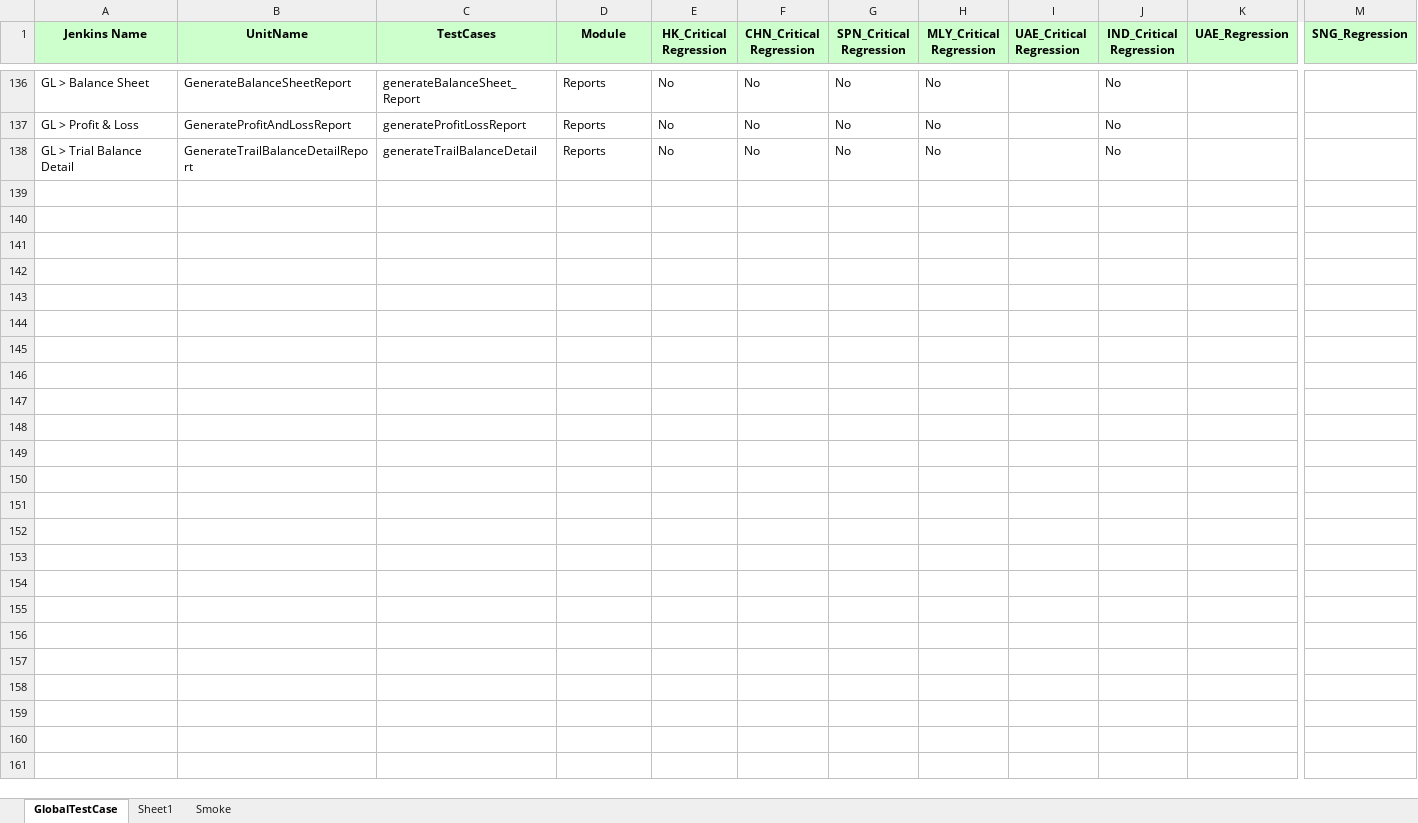
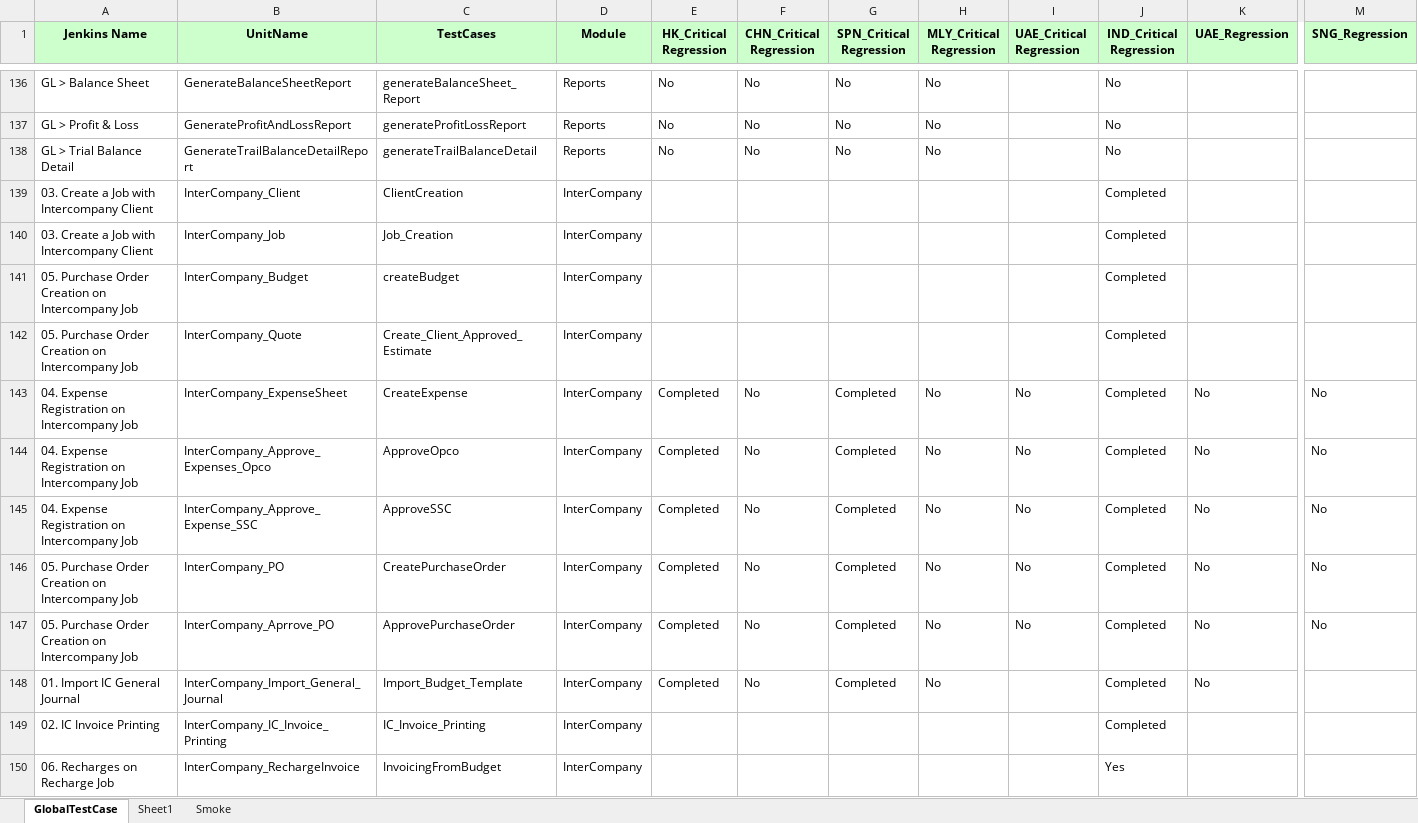
Before and after one commit to Thiyagarajan2022/GlobalTestSuiteAutomation1, an Excel workbook: WppRegpack/TestResource/TC_RunManager.xlsx, sheet GlobalTestCase, drawn as a sheet; only a part is shown, gaps mark what is left out; values as stored, in another font and other column widths than the file's, no borders; conditional formats not drawn; rows hold the shown columns only; the diff names each change by its address in the sheet, - before the commit and + after, or states it on an @@ line.

Commit message:
Intercompany Test Cases

```diff
--- a/WppRegpack/TestResource/TC_RunManager.xlsx (sheet GlobalTestCase)
+++ b/WppRegpack/TestResource/TC_RunManager.xlsx (sheet GlobalTestCase)
+row 139: 03. Create a Job with Intercompany Client | InterCompany_Client | ClientCreation | InterCompany |  |  |  |  |  | Completed
+row 140: 03. Create a Job with Intercompany Client | InterCompany_Job | Job_Creation | InterCompany |  |  |  |  |  | Completed
+row 141: 05. Purchase Order Creation on Intercompany Job | InterCompany_Budget | createBudget | InterCompany |  |  |  |  |  | Completed
+row 142: 05. Purchase Order Creation on Intercompany Job | InterCompany_Quote | Create_Client_Approved_Estimate | InterCompany |  |  |  |  |  | Completed
+row 143: 04. Expense Registration on Intercompany Job | InterCompany_ExpenseSheet | CreateExpense | InterCompany | Completed | No | Completed | No | No | Completed | No | No
+row 144: 04. Expense Registration on Intercompany Job | InterCompany_Approve_Expenses_Opco | ApproveOpco | InterCompany | Completed | No | Completed | No | No | Completed | No | No
+row 145: 04. Expense Registration on Intercompany Job | InterCompany_Approve_Expense_SSC | ApproveSSC | InterCompany | Completed | No | Completed | No | No | Completed | No | No
+row 146: 05. Purchase Order Creation on Intercompany Job | InterCompany_PO | CreatePurchaseOrder | InterCompany | Completed | No | Completed | No | No | Completed | No | No
+row 147: 05. Purchase Order Creation on Intercompany Job | InterCompany_Aprrove_PO | ApprovePurchaseOrder | InterCompany | Completed | No | Completed | No | No | Completed | No | No
+row 148: 01. Import IC General Journal | InterCompany_Import_General_Journal | Import_Budget_Template | InterCompany | Completed | No | Completed | No |  | Completed | No
+row 149: 02. IC Invoice Printing | InterCompany_IC_Invoice_Printing | IC_Invoice_Printing | InterCompany |  |  |  |  |  | Completed
+row 150: 06. Recharges on Recharge Job | InterCompany_RechargeInvoice | InvoicingFromBudget | InterCompany |  |  |  |  |  | Yes
```
Also changed, not shown: 22 other files.
